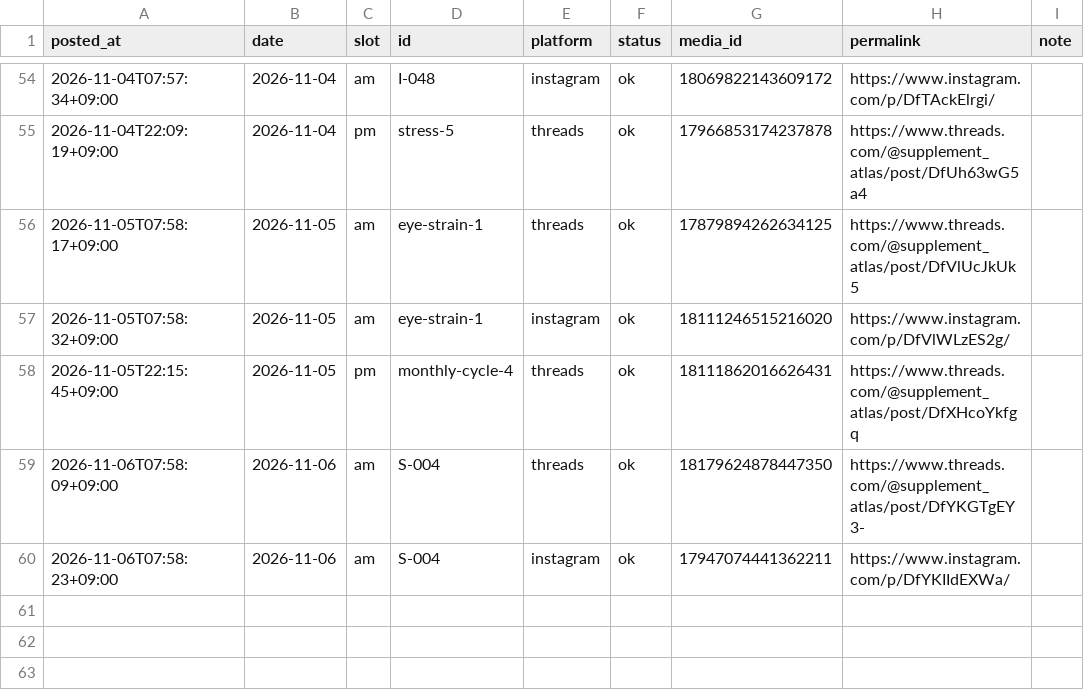
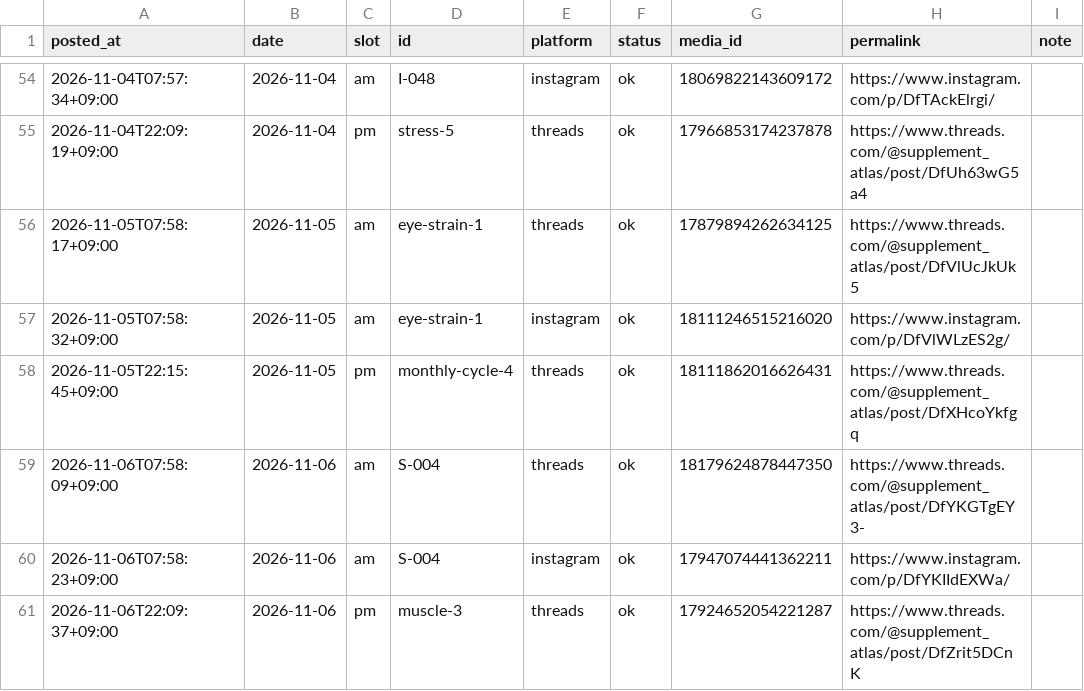
Before and after one commit to supplement-atlas/supplement-atlas-sns, a CSV file: data/log.csv, drawn as a sheet; only a part is shown, gaps mark what is left out; the diff names each change by its address in the sheet, - before the commit and + after, or states it on an @@ line.

```diff
--- a/data/log.csv
+++ b/data/log.csv
+row 61: 2026-11-06T22:09:37+09:00 | 2026-11-06 | pm | muscle-3 | threads | ok | 17924652054221287 | https://www.threads.com/@supplement_atlas/post/DfZrit5DCnK
```
